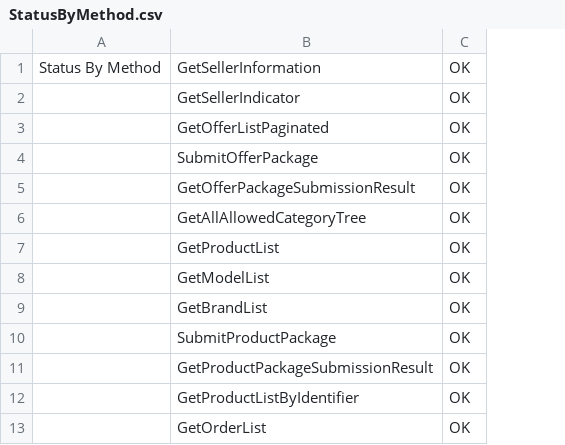
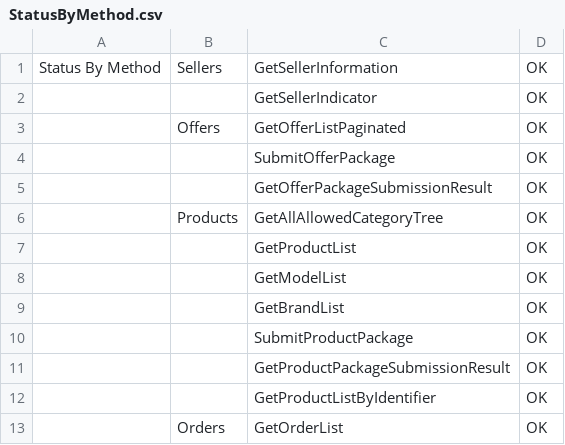
Before and after one commit to FlorentFERRAND/APIDashboard, a CSV file: wwwroot/PreProduction/StatusByMethod.csv, drawn as a sheet; only a part is shown; the diff names each change by its address in the sheet, - before the commit and + after, or states it on an @@ line.

```diff
--- a/wwwroot/PreProduction/StatusByMethod.csv
+++ b/wwwroot/PreProduction/StatusByMethod.csv
+column B, rows 1-13: Sellers |  | Offers |  |  | Products |  |  |  |  |  |  | Orders
```
Also changed, not shown: wwwroot/Production/StatusByMethod.csv.
